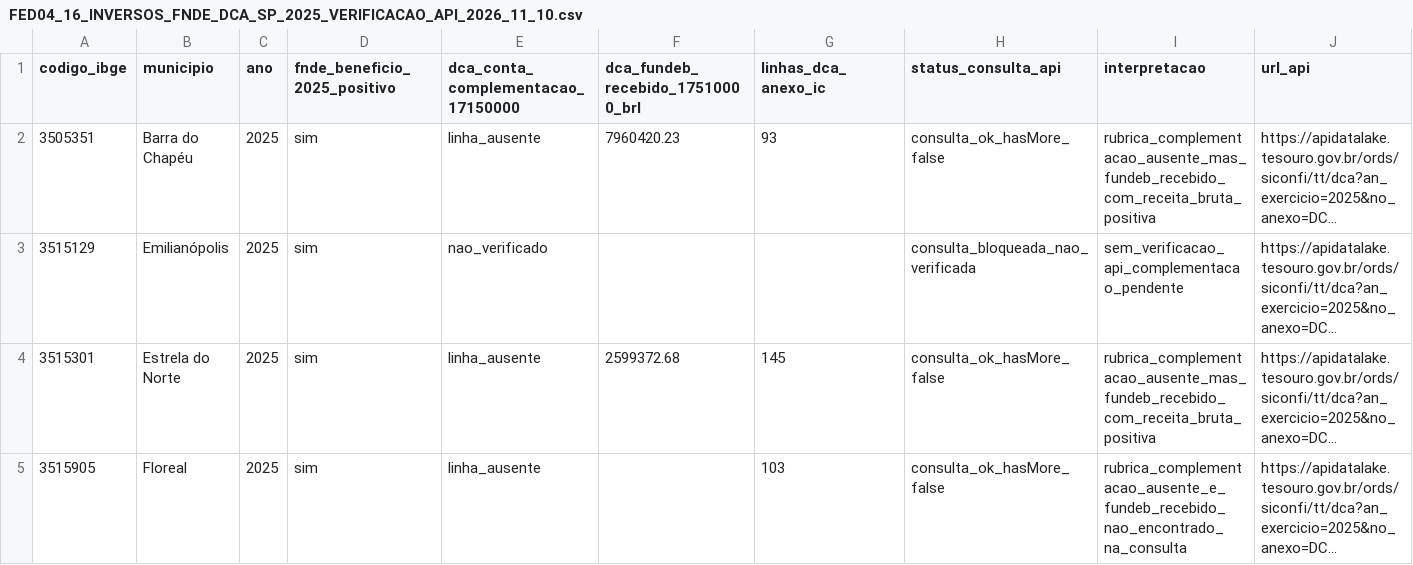
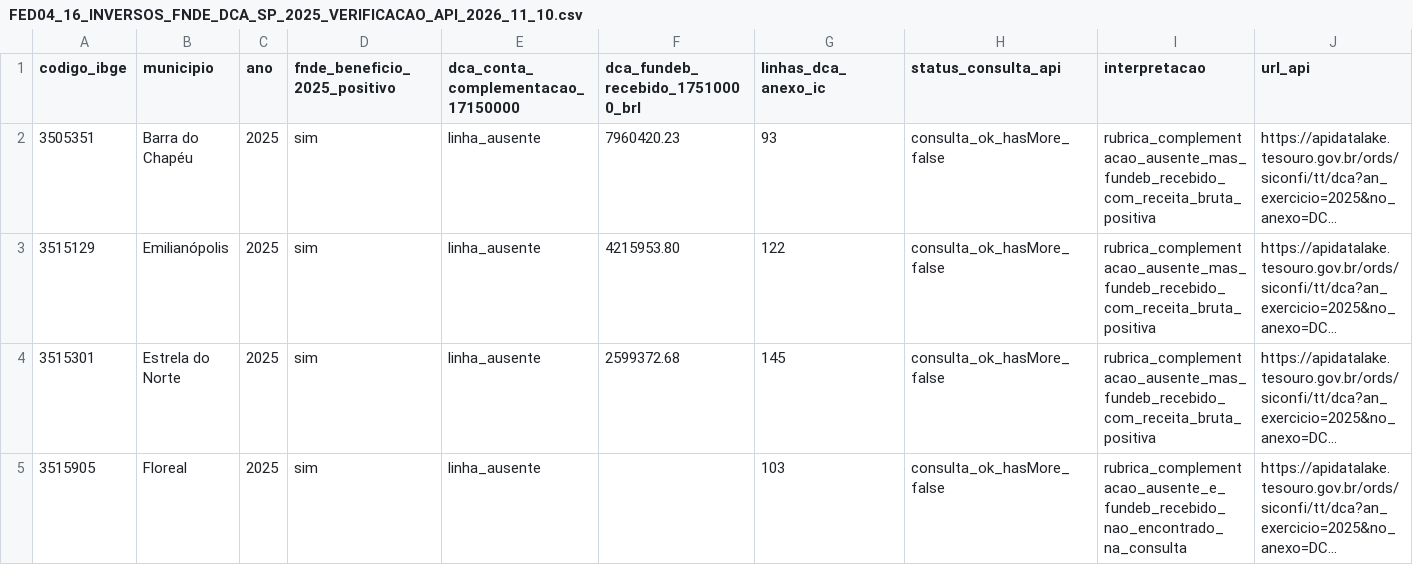
Before and after one commit to hilaliskandar/mapa_do_tesouro, a CSV file: governance/FED04_16_INVERSOS_FNDE_DCA_SP_2025_VERIFICACAO_API_2026_11_10.csv, drawn as a sheet; only a part is shown; long unchanged cells end in …; the diff names each change by its address in the sheet, - before the commit and + after, or states it on an @@ line.

Commit message:
qa(fed04): complete Emilianopolis official DCA 2025 and close 16 of 16 inverse checks

```diff
--- a/governance/FED04_16_INVERSOS_FNDE_DCA_SP_2025_VERIFICACAO_API_2026_11_10.csv
+++ b/governance/FED04_16_INVERSOS_FNDE_DCA_SP_2025_VERIFICACAO_API_2026_11_10.csv
-E3: nao_verificado
+E3: linha_ausente
-F3 (dca_fundeb_recebido_17510000_brl): (empty)
+F3 (dca_fundeb_recebido_17510000_brl): 4215953.80
-G3 (linhas_dca_anexo_ic): (empty)
+G3 (linhas_dca_anexo_ic): 122
-H3 (status_consulta_api): consulta_bloqueada_nao_verificada
+H3 (status_consulta_api): consulta_ok_hasMore_false
-I3 (interpretacao): sem_verificacao_api_complementacao_pendente
+I3 (interpretacao): rubrica_complementacao_ausente_mas_fundeb_recebido_com_receita_bruta_positiva
```
